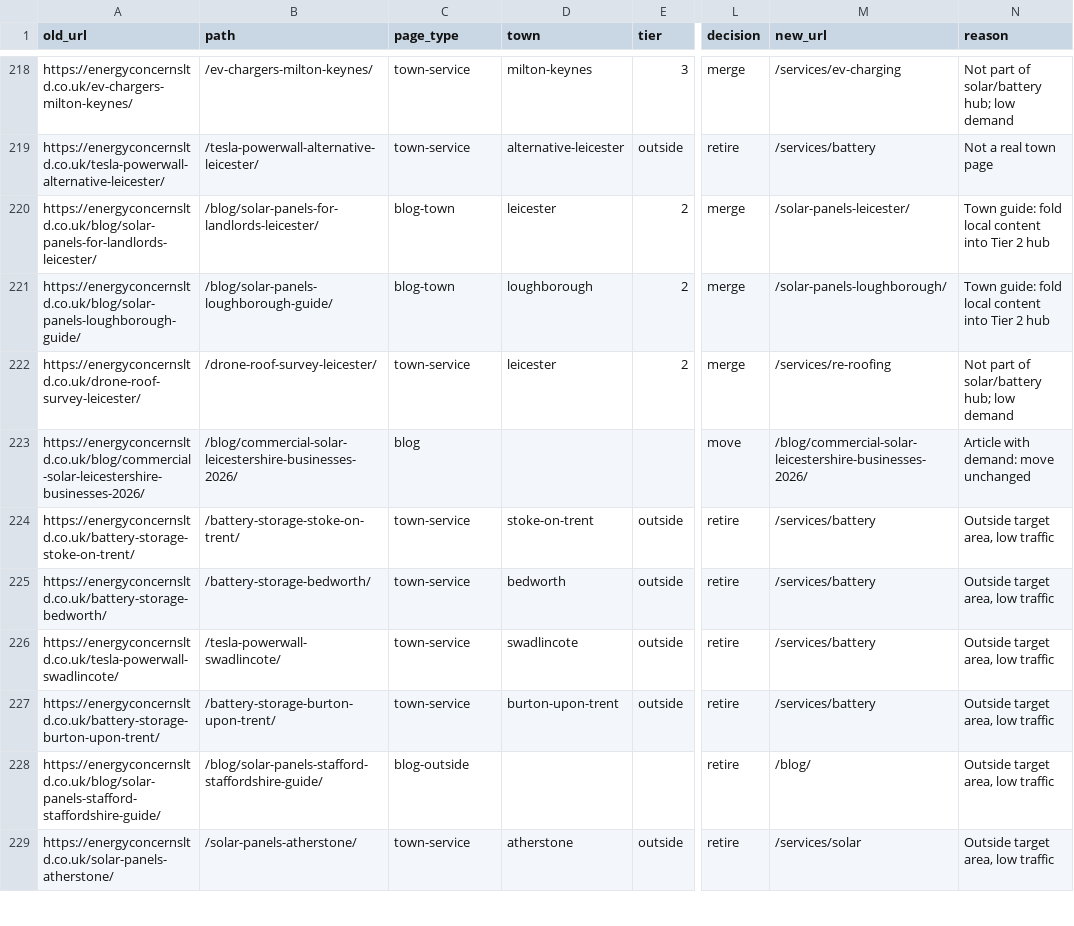
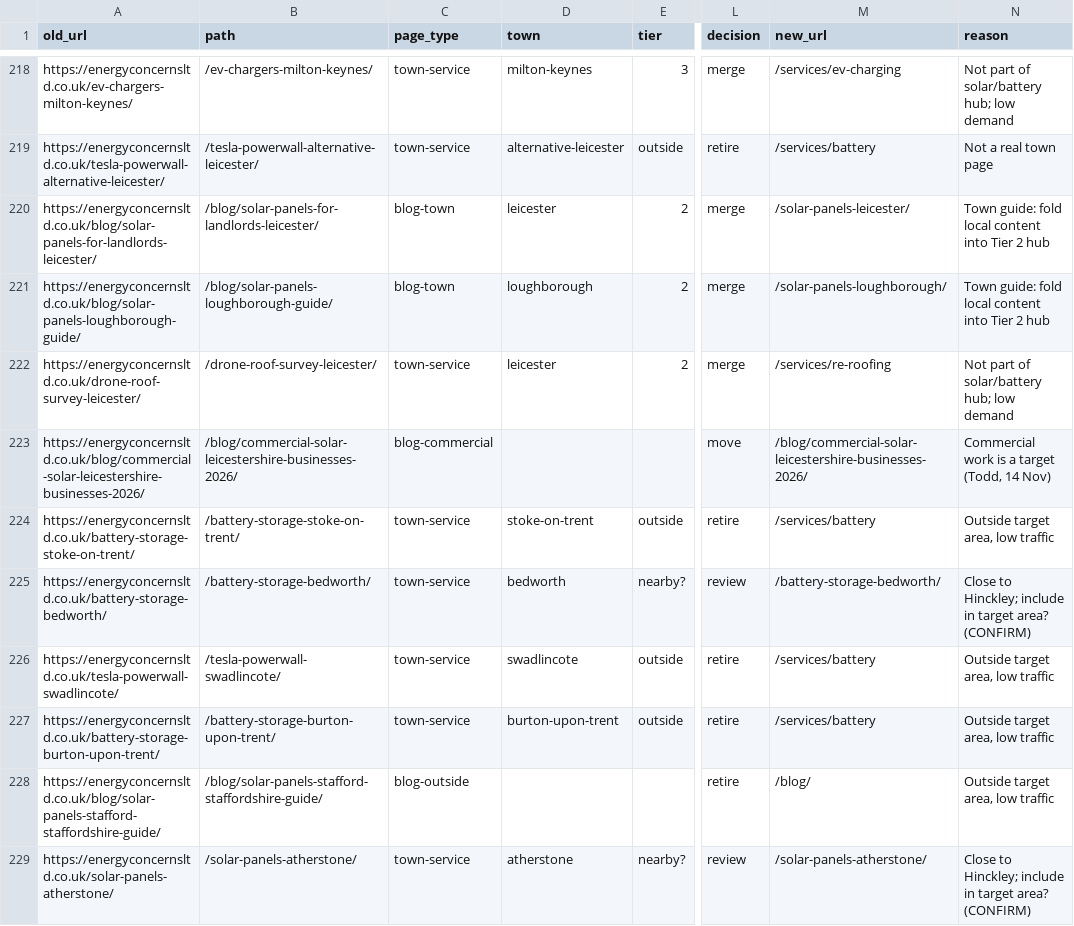
Before and after one commit to ToddStephensAI/Website, a CSV file: seo/migration-map.csv, drawn as a sheet; only a part is shown, gaps mark what is left out; the diff covers the shown part only; the diff names each change by its address in the sheet, - before the commit and + after, or states it on an @@ line.

```diff
--- a/seo/migration-map.csv
+++ b/seo/migration-map.csv
-C223 (page_type): blog
+C223 (page_type): blog-commercial
-N223 (reason): Article with demand: move unchanged
+N223 (reason): Commercial work is a target (Todd, 14 Nov)
-E225 (tier): outside
+E225 (tier): nearby?
-L225 (decision): retire
+L225 (decision): review
-M225 (new_url): /services/battery
+M225 (new_url): /battery-storage-bedworth/
-N225 (reason): Outside target area, low traffic
+N225 (reason): Close to Hinckley; include in target area? (CONFIRM)
-E229 (tier): outside
+E229 (tier): nearby?
-L229 (decision): retire
+L229 (decision): review
-M229 (new_url): /services/solar
+M229 (new_url): /solar-panels-atherstone/
-N229 (reason): Outside target area, low traffic
+N229 (reason): Close to Hinckley; include in target area? (CONFIRM)
```
Also changed, not shown: 188 edited cells elsewhere in this file, 3 other files.
